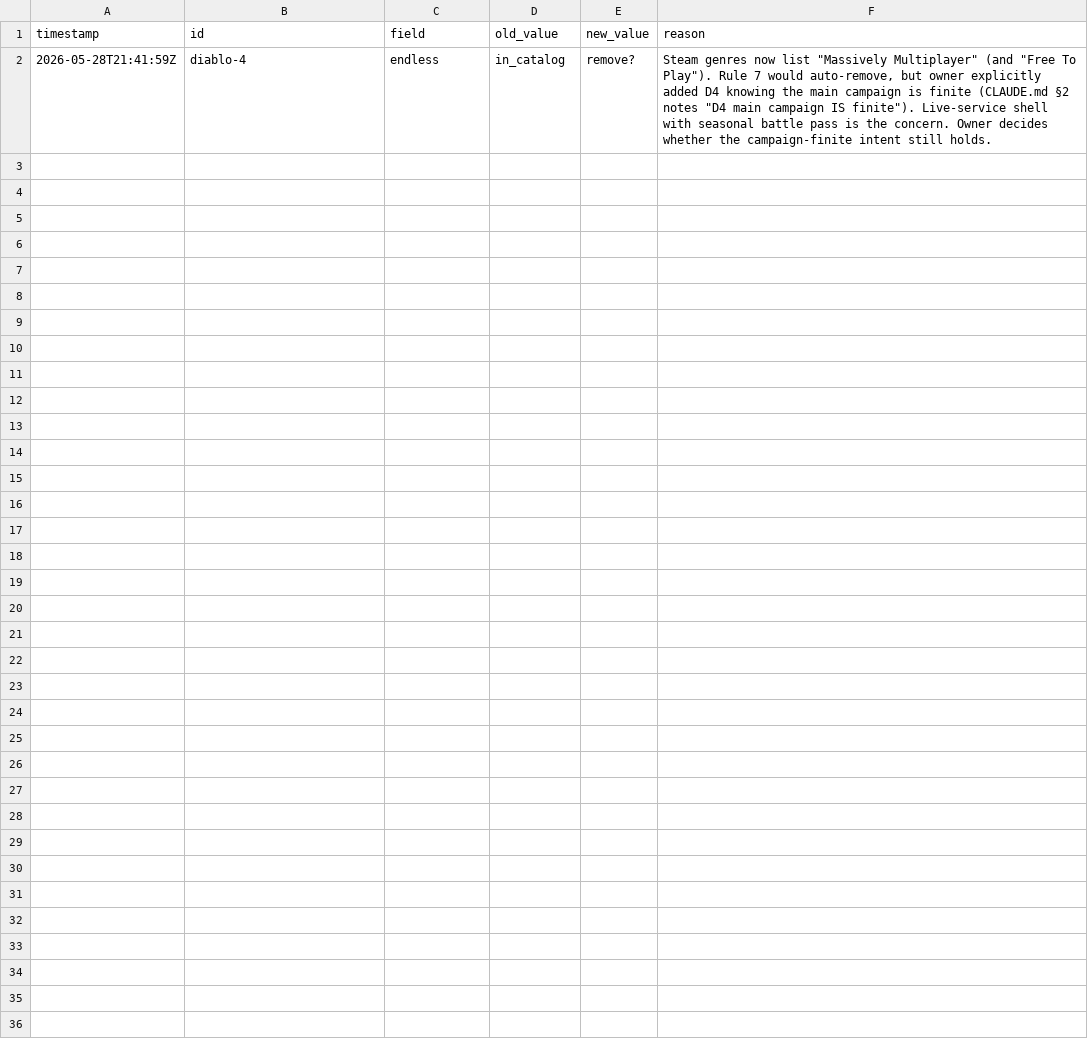
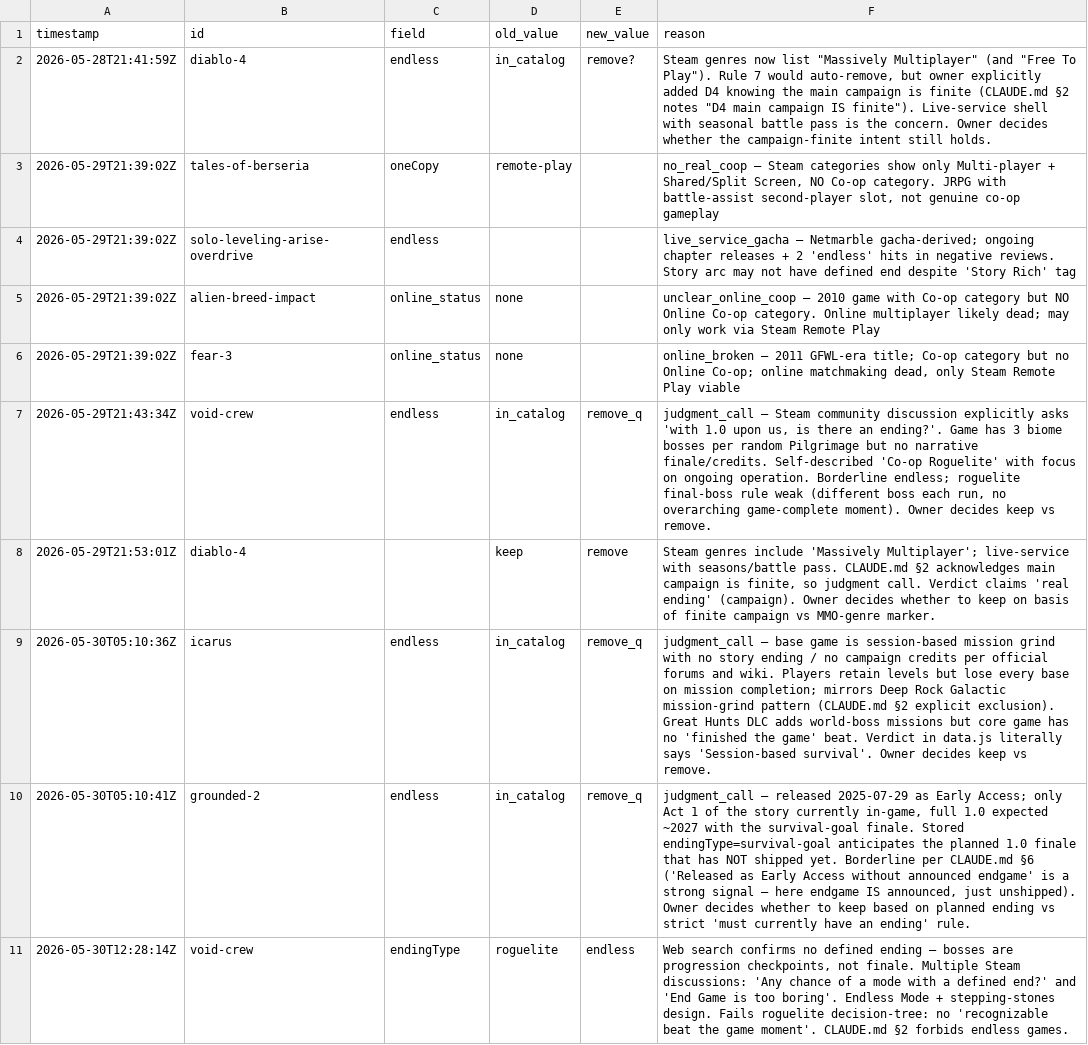
Before and after one commit to LoyEgor/pc-coop-games, a TSV file: .claude/skills/fact-checker/state/proposed-removals.tsv, drawn as a sheet; the diff names each change by its address in the sheet, - before the commit and + after, or states it on an @@ line.

```diff
--- a/.claude/skills/fact-checker/state/proposed-removals.tsv
+++ b/.claude/skills/fact-checker/state/proposed-removals.tsv
+row 3: 2026-05-29T21:39:02Z | tales-of-berseria | oneCopy | remote-play |  | no_real_coop — Steam categories show only Multi-player + Shared/Split Screen, NO Co-op category. JRPG with battle-assist second-player slot, not genuine co-op gameplay
+row 4: 2026-05-29T21:39:02Z | solo-leveling-arise-overdrive | endless |  |  | live_service_gacha — Netmarble gacha-derived; ongoing chapter releases + 2 'endless' hits in negative reviews. Story arc may not have defined end despite 'Story Rich' tag
+row 5: 2026-05-29T21:39:02Z | alien-breed-impact | online_status | none |  | unclear_online_coop — 2010 game with Co-op category but NO Online Co-op category. Online multiplayer likely dead; may only work via Steam Remote Play
+row 6: 2026-05-29T21:39:02Z | fear-3 | online_status | none |  | online_broken — 2011 GFWL-era title; Co-op category but no Online Co-op; online matchmaking dead, only Steam Remote Play viable
+row 7: 2026-05-29T21:43:34Z | void-crew | endless | in_catalog | remove_q | judgment_call — Steam community discussion explicitly asks 'with 1.0 upon us, is there an ending?'. Game has 3 biome bosses per random Pilgrimage but no narrative finale/credits. Self-described 'Co-op Roguelite' with focus on ongoing operation. Borderline endless; roguelite final-boss rule weak (different boss each run, no overarching game-complete moment). Owner decides keep vs remove.
+row 8: 2026-05-29T21:53:01Z | diablo-4 |  | keep | remove | Steam genres include 'Massively Multiplayer'; live-service with seasons/battle pass. CLAUDE.md §2 acknowledges main campaign is finite, so judgment call. Verdict claims 'real ending' (campaign). Owner decides whether to keep on basis of finite campaign vs MMO-genre marker.
+row 9: 2026-05-30T05:10:36Z | icarus | endless | in_catalog | remove_q | judgment_call — base game is session-based mission grind with no story ending / no campaign credits per official forums and wiki. Players retain levels but lose every base on mission completion; mirrors Deep Rock Galactic mission-grind pattern (CLAUDE.md §2 explicit exclusion). Great Hunts DLC adds world-boss missions but core game has no 'finished the game' beat. Verdict in data.js literally says 'Session-based survival'. Owner decides keep vs remove.
+row 10: 2026-05-30T05:10:41Z | grounded-2 | endless | in_catalog | remove_q | judgment_call — released 2025-07-29 as Early Access; only Act 1 of the story currently in-game, full 1.0 expected ~2027 with the survival-goal finale. Stored endingType=survival-goal anticipates the planned 1.0 finale that has NOT shipped yet. Borderline per CLAUDE.md §6 ('Released as Early Access without announced endgame' is a strong signal — here endgame IS announced, just unshipped). Owner decides whether to keep based on planned ending vs strict 'must currently have an ending' rule.
+row 11: 2026-05-30T12:28:14Z | void-crew | endingType | roguelite | endless | Web search confirms no defined ending — bosses are progression checkpoints, not finale. Multiple Steam discussions: 'Any chance of a mode with a defined end?' and 'End Game is too boring'. Endless Mode + stepping-stones design. Fails roguelite decision-tree: no 'recognizable beat the game moment'. CLAUDE.md §2 forbids endless games.
```
Also changed, not shown: .claude/skills/coop-hunter/state/added.tsv, .claude/skills/coop-hunter/state/skipped.tsv, 7 other files.
